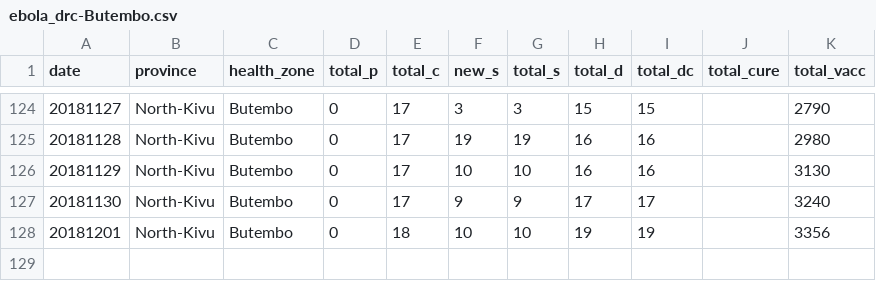
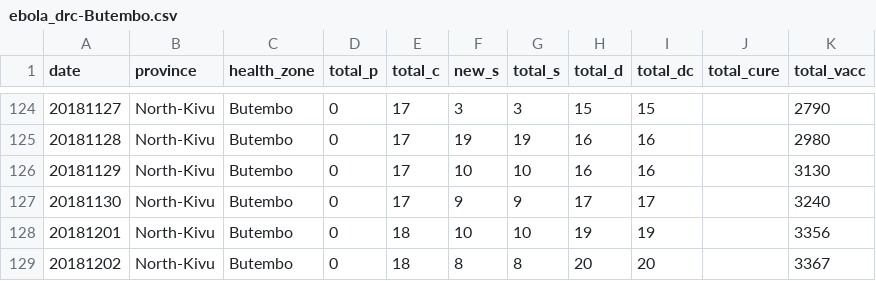
Before and after one commit to sophiemeakin/ebola_drc, a CSV file: data/health_zone/ebola_drc-Butembo.csv, drawn as a sheet; only a part is shown, gaps mark what is left out.

```diff
--- a/data/health_zone/ebola_drc-Butembo.csv
+++ b/data/health_zone/ebola_drc-Butembo.csv
@@ -128 +128,2 @@ date,province,health_zone,total_p,total_c,new_s,total_s,total_d,total_dc,total_c
 20181201,North-Kivu,Butembo,0,18,10,10,19,19,,3356
+20181202,North-Kivu,Butembo,0,18,8,8,20,20,,3367
```
Also changed, not shown: data/health_zone/ebola_drc-Beni.csv, data/health_zone/ebola_drc-Kalunguta.csv, 19 other files.
